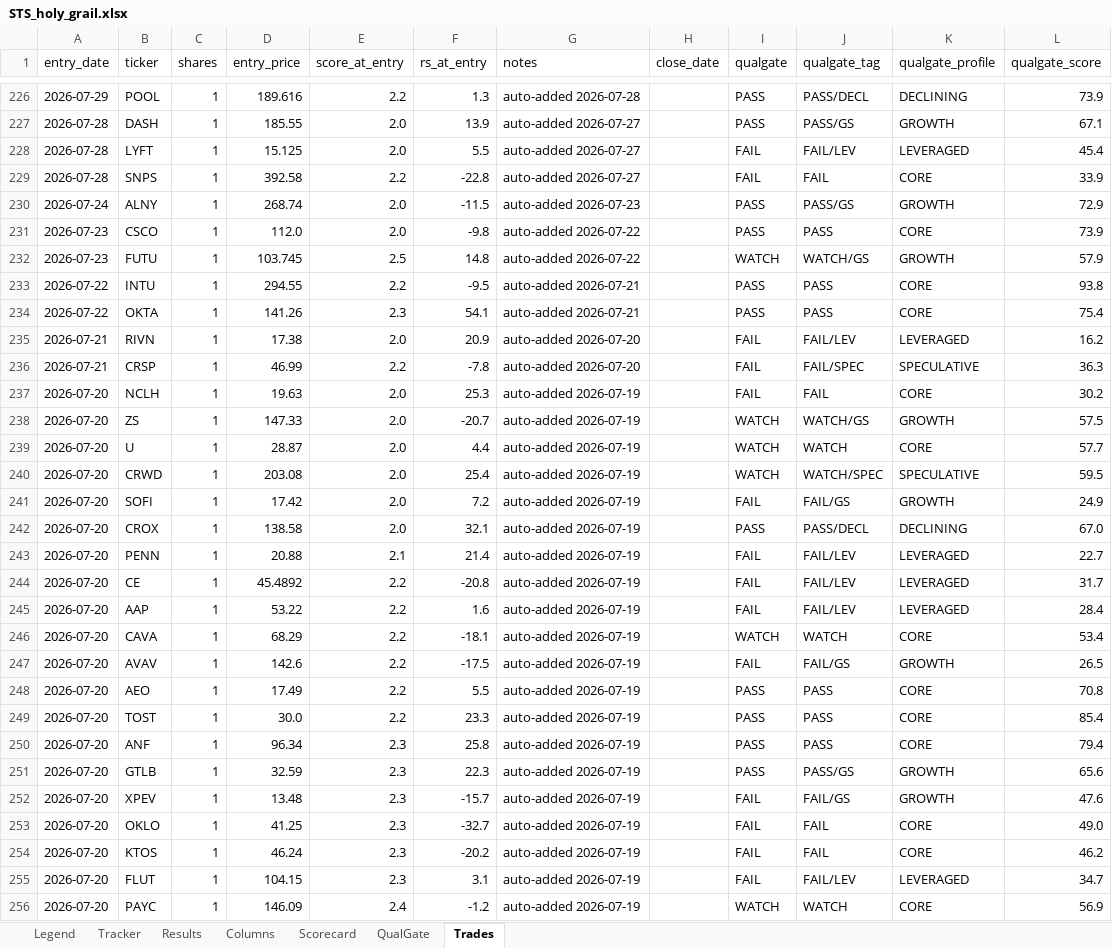
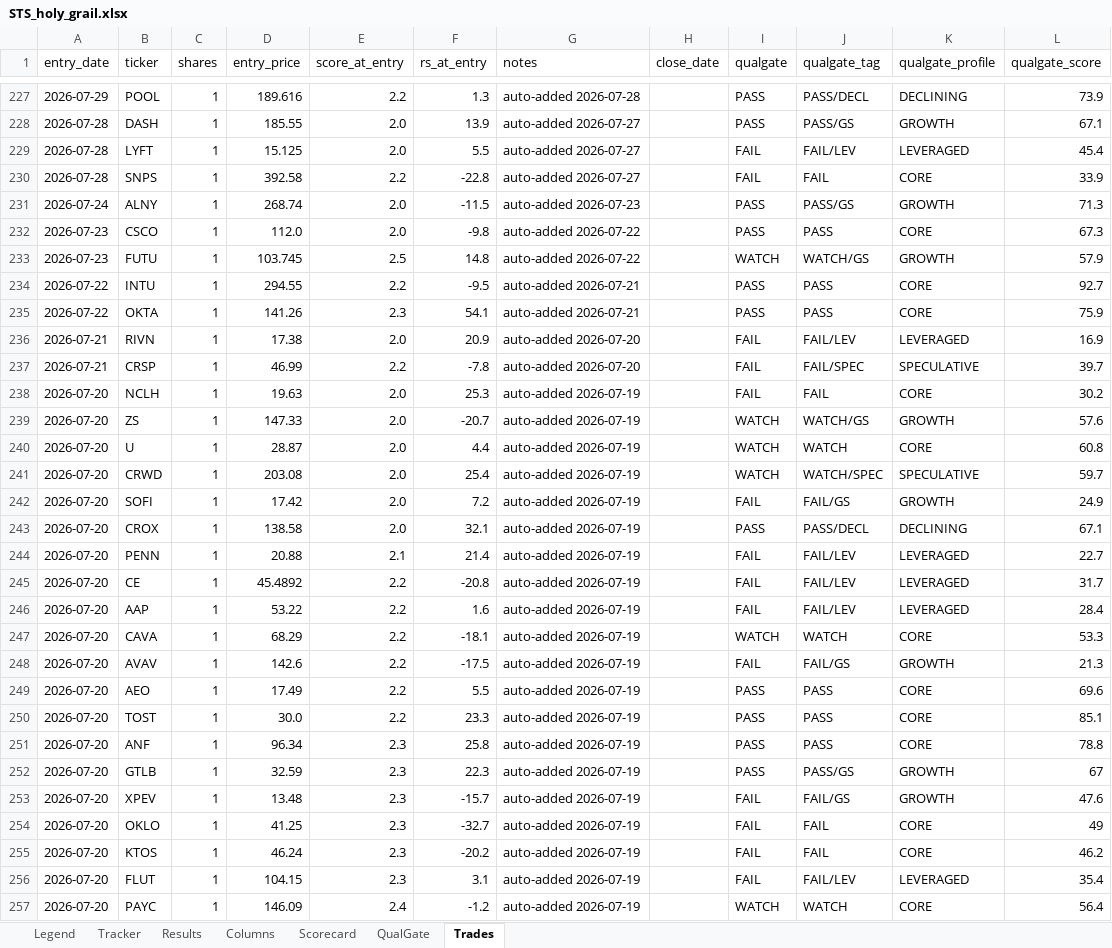
Before and after one commit to gjv-81/slowswing, an Excel workbook: STS_holy_grail.xlsx, sheet Trades, drawn as a sheet; only a part is shown, gaps mark what is left out; values as stored, in another font and other column widths than the file's, no cell formats; addresses are those after the commit; the diff covers the shown part only; the diff names each change by its address in the sheet, - before the commit and + after, or states it on an @@ line.

```diff
--- a/STS_holy_grail.xlsx (sheet Trades)
+++ b/STS_holy_grail.xlsx (sheet Trades)
-L231 (qualgate_score): 72.9
+L231 (qualgate_score): 71.3
-L232 (qualgate_score): 73.9
+L232 (qualgate_score): 67.3
-L234 (qualgate_score): 93.8
+L234 (qualgate_score): 92.7
-L235 (qualgate_score): 75.4
+L235 (qualgate_score): 75.9
-L236 (qualgate_score): 16.2
+L236 (qualgate_score): 16.9
-L237 (qualgate_score): 36.3
+L237 (qualgate_score): 39.7
-L239 (qualgate_score): 57.5
+L239 (qualgate_score): 57.6
-L240 (qualgate_score): 57.7
+L240 (qualgate_score): 60.8
-L241 (qualgate_score): 59.5
+L241 (qualgate_score): 59.7
-L243 (qualgate_score): 67.0
+L243 (qualgate_score): 67.1
-L247 (qualgate_score): 53.4
+L247 (qualgate_score): 53.3
-L248 (qualgate_score): 26.5
+L248 (qualgate_score): 21.3
-L249 (qualgate_score): 70.8
+L249 (qualgate_score): 69.6
-L250 (qualgate_score): 85.4
+L250 (qualgate_score): 85.1
-L251 (qualgate_score): 79.4
+L251 (qualgate_score): 78.8
-L252 (qualgate_score): 65.6
+L252 (qualgate_score): 67
-L254 (qualgate_score): 49.0
+L254 (qualgate_score): 49
-L256 (qualgate_score): 34.7
+L256 (qualgate_score): 35.4
-L257 (qualgate_score): 56.9
+L257 (qualgate_score): 56.4
```
Also changed, not shown: 1 added row and 180 edited cells elsewhere in this sheet, sheet QualGate, sheet Scorecard, sheet Tracker, sheet Results, cell formats, STS_holy_grail_v2.xlsx, sts_ml_paper_tracker.xlsx, 9 other files.
